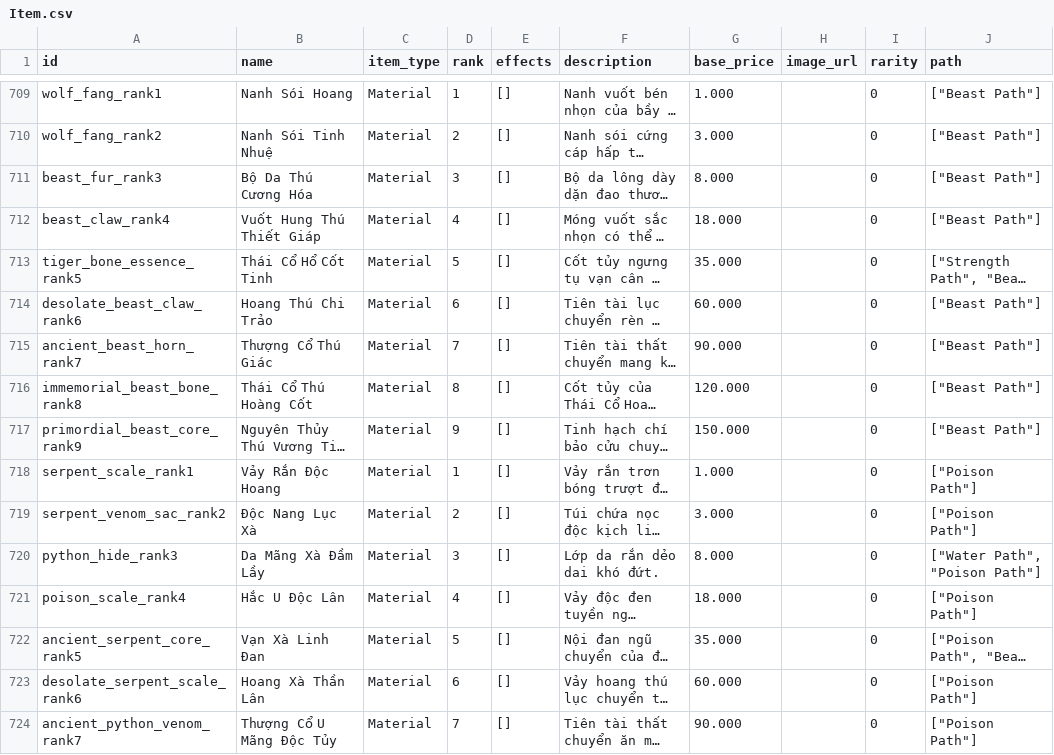
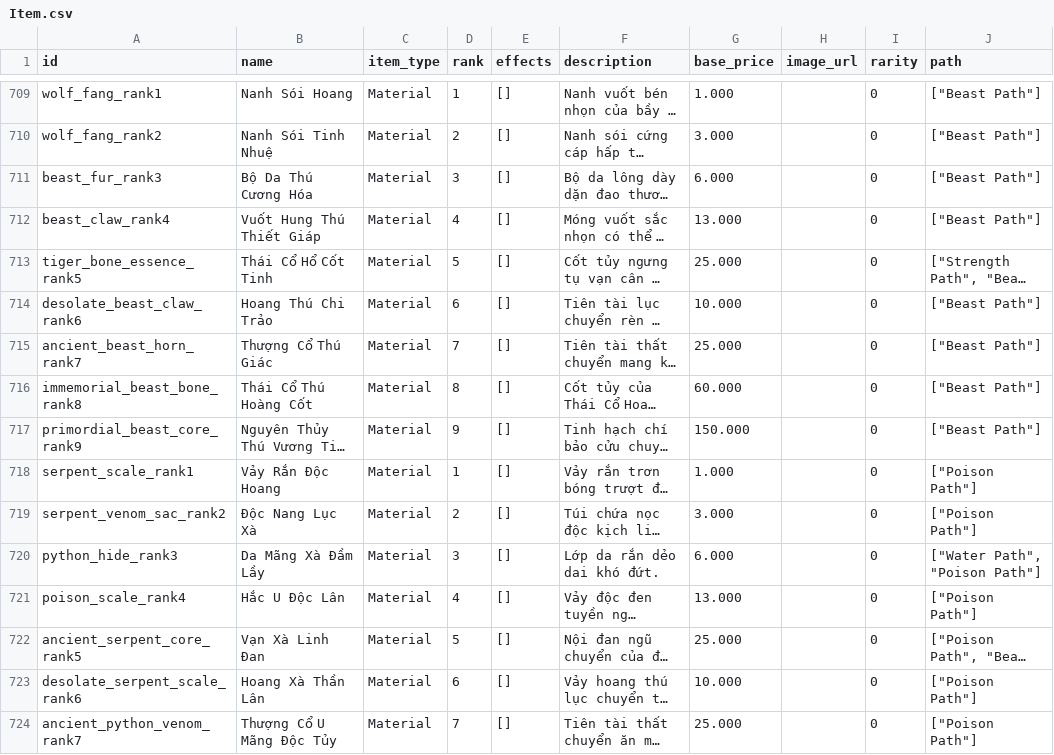
Before and after one commit to VipPro67/GuWorld, a CSV file: backend/data/Item.csv, drawn as a sheet; only a part is shown, gaps mark what is left out; long unchanged cells end in …; the diff covers the shown part only; the diff names each change by its address in the sheet, - before the commit and + after, or states it on an @@ line.

Commit message:
Refactor monster behavior and item pricing
- Updated item prices in Item.csv for better balance and consistency.
- Adjusted world monster speeds, aggro ranges, and leash distances to enhance gameplay dynamics.
- Improved monster detection logic to ensure more responsive and engaging encounters.
- Modified tests to reflect changes in monster behavior and ensure accuracy.
- Updated frontend descriptions to align with new monster mechanics and item pricing.

```diff
--- a/backend/data/Item.csv
+++ b/backend/data/Item.csv
-G711 (base_price): 8.000
+G711 (base_price): 6.000
-G712 (base_price): 18.000
+G712 (base_price): 13.000
-G713 (base_price): 35.000
+G713 (base_price): 25.000
-G714 (base_price): 60.000
+G714 (base_price): 10.000
-G715 (base_price): 90.000
+G715 (base_price): 25.000
-G716 (base_price): 120.000
+G716 (base_price): 60.000
-G720 (base_price): 8.000
+G720 (base_price): 6.000
-G721 (base_price): 18.000
+G721 (base_price): 13.000
-G722 (base_price): 35.000
+G722 (base_price): 25.000
-G723 (base_price): 60.000
+G723 (base_price): 10.000
-G724 (base_price): 90.000
+G724 (base_price): 25.000
```
Also changed, not shown: 20 edited cells elsewhere in this file, 6 other files.
